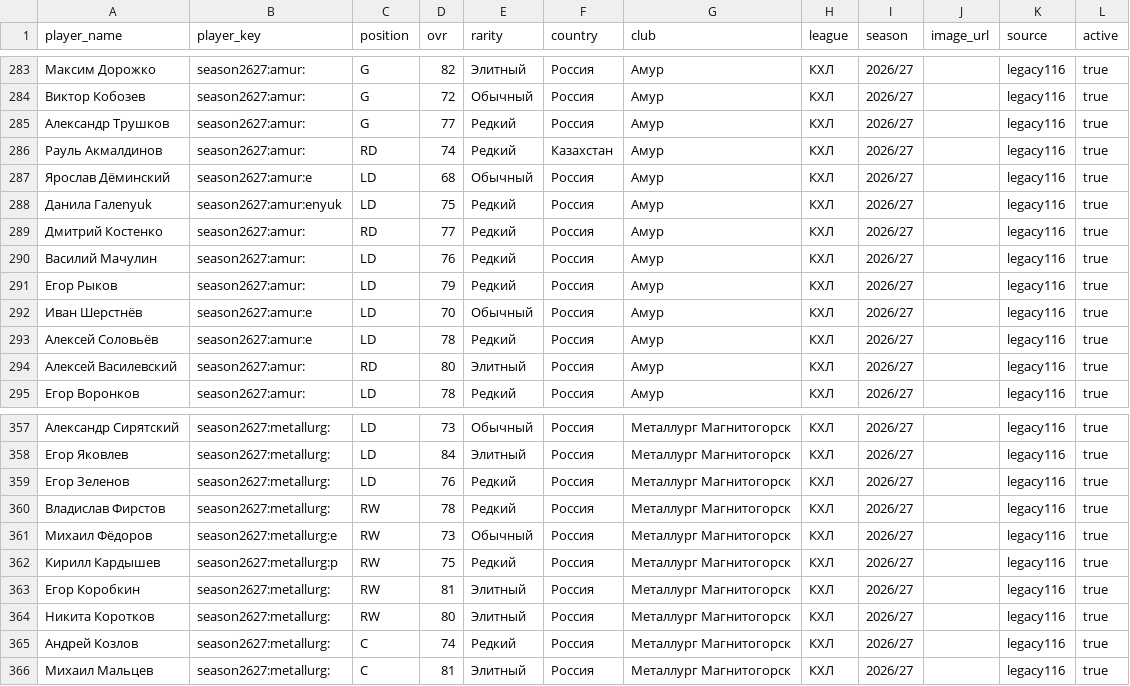
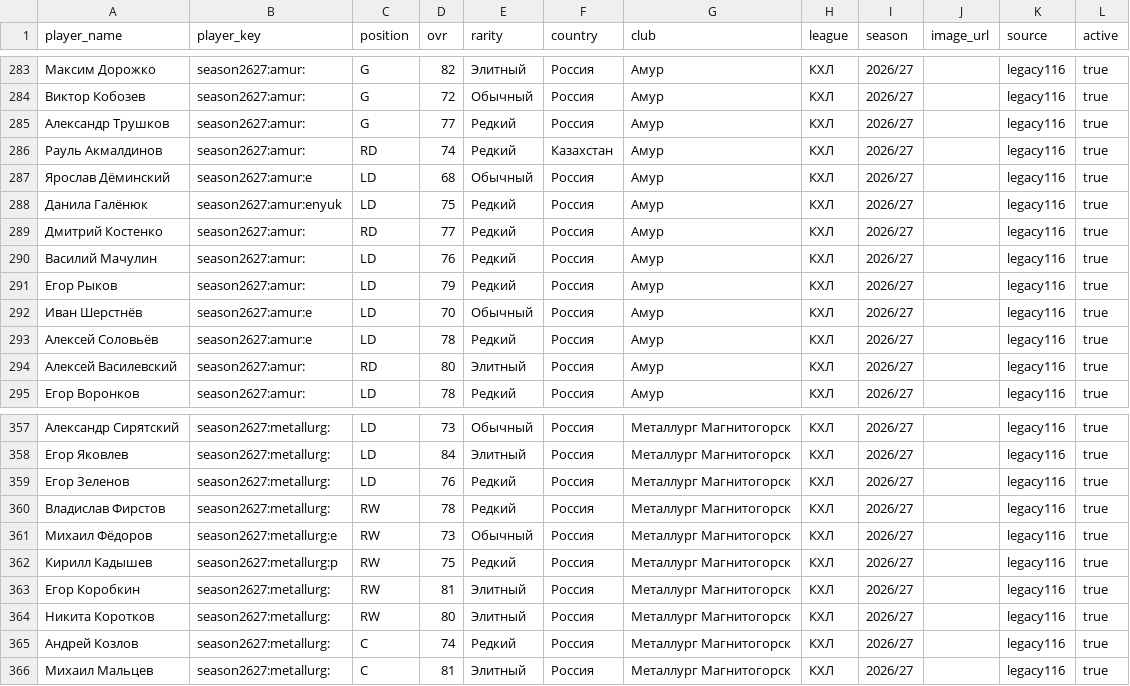
Before and after one commit to ilmazg667-boop/Kosh-KHL-Cards, a CSV file: data/legacy_players.csv, drawn as a sheet; only a part is shown, gaps mark what is left out.

Commit message:
Fix transliteration in KHL roster names

```diff
--- a/data/legacy_players.csv
+++ b/data/legacy_players.csv
@@ -287,3 +287,3 @@
 "Ярослав Дёминский","season2627:amur:e","LD","68","Обычный","Россия","Амур","КХЛ","2026/27","","legacy116","true"
-"Данила Галenyuk","season2627:amur:enyuk","LD","75","Редкий","Россия","Амур","КХЛ","2026/27","","legacy116","true"
+"Данила Галёнюк","season2627:amur:enyuk","LD","75","Редкий","Россия","Амур","КХЛ","2026/27","","legacy116","true"
 "Дмитрий Костенко","season2627:amur:","RD","77","Редкий","Россия","Амур","КХЛ","2026/27","","legacy116","true"
@@ -361,3 +361,3 @@
 "Михаил Фёдоров","season2627:metallurg:e","RW","73","Обычный","Россия","Металлург Магнитогорск","КХЛ","2026/27","","legacy116","true"
-"Кирилл Каpдышев","season2627:metallurg:p","RW","75","Редкий","Россия","Металлург Магнитогорск","КХЛ","2026/27","","legacy116","true"
+"Кирилл Кадышев","season2627:metallurg:p","RW","75","Редкий","Россия","Металлург Магнитогорск","КХЛ","2026/27","","legacy116","true"
 "Егор Коробкин","season2627:metallurg:","RW","81","Элитный","Россия","Металлург Магнитогорск","КХЛ","2026/27","","legacy116","true"
```
